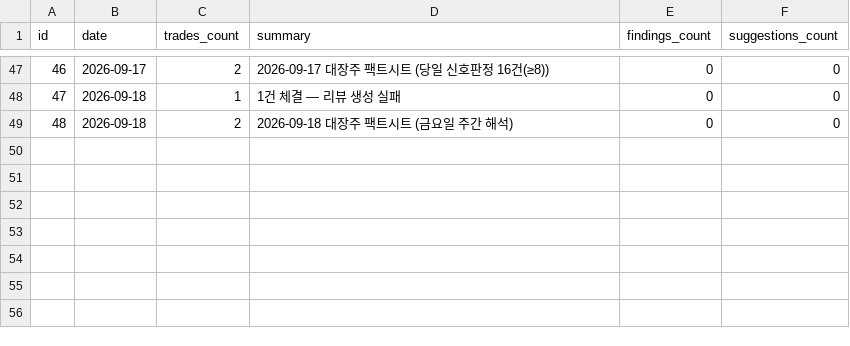
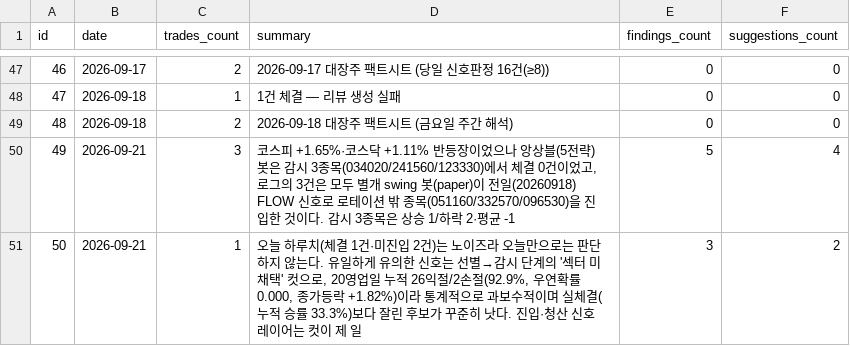
Before and after one commit to inwhan987/-, a CSV file: data/reviews.csv, drawn as a sheet; only a part is shown, gaps mark what is left out.

Commit message:
data: 일별 백업 2026-09-22 (체결 94건 / 리뷰 50건 / 뉴스 3건 / 로그 3730KB)

```diff
--- a/data/reviews.csv
+++ b/data/reviews.csv
@@ -49 +49,3 @@ id,date,trades_count,summary,findings_count,suggestions_count
 48,2026-09-18,2,2026-09-18 대장주 팩트시트 (금요일 주간 해석),0,0
+49,2026-09-21,3,"코스피 +1.65%·코스닥 +1.11% 반등장이었으나 앙상블(5전략) 봇은 감시 3종목(034020/241560/123330)에서 체결 0건이었고, 로그의 3건은 모두 별개 swing 봇(paper)이 전일(20260918) FLOW 신호로 로테이션 밖 종목(051160/332570/096530)을 진입한 것이다. 감시 3종목은 상승 1/하락 2·평균 -1",5,4
+50,2026-09-21,1,"오늘 하루치(체결 1건·미진입 2건)는 노이즈라 오늘만으로는 판단하지 않는다. 유일하게 유의한 신호는 선별→감시 단계의 '섹터 미채택' 컷으로, 20영업일 누적 26익절/2손절(92.9%, 우연확률 0.000, 종가등락 +1.82%)이라 통계적으로 과보수적이며 실체결(누적 승률 33.3%)보다 잘린 후보가 꾸준히 낫다. 진입·청산 신호 레이어는 컷이 제 일",3,2
```
Also changed, not shown: data/trades.csv, 10 other files.
